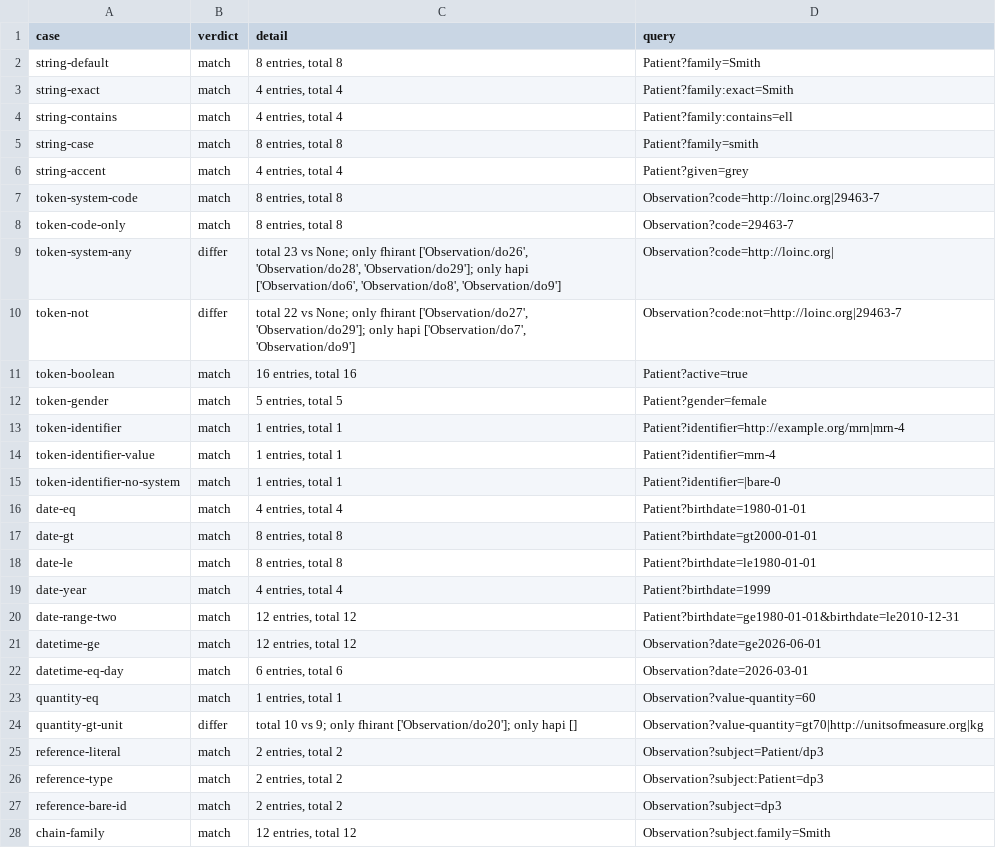
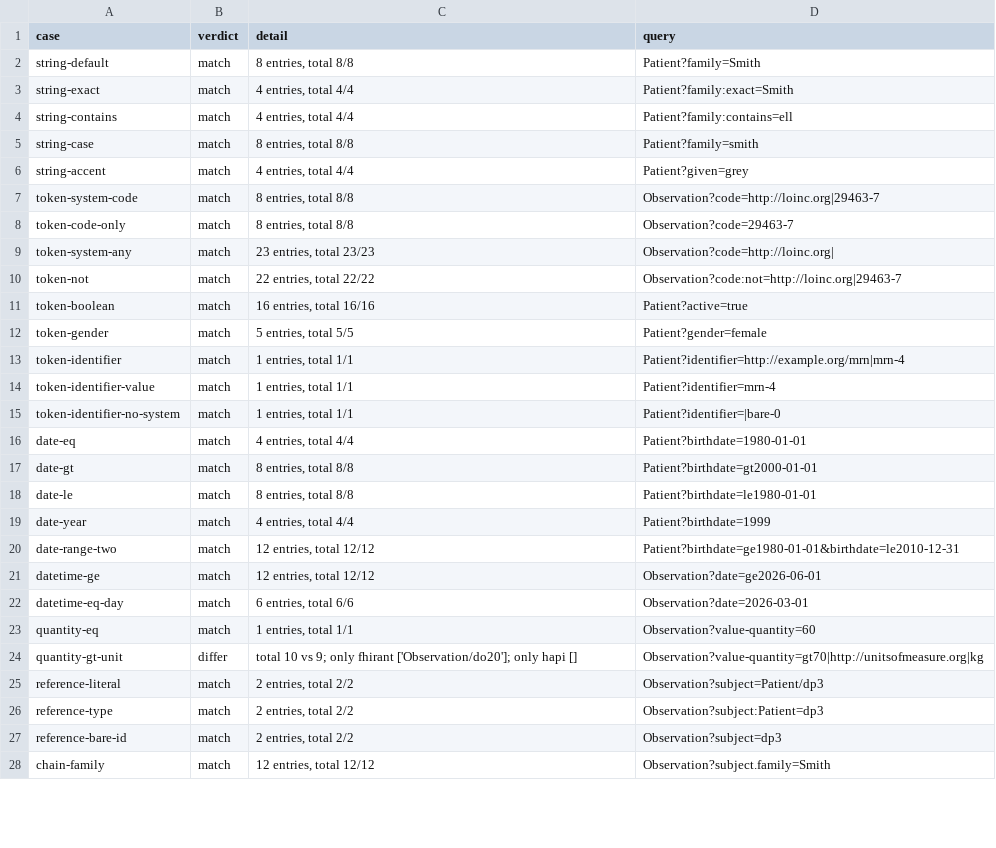
Before and after one commit to fhir-fli/fhirant, a TSV file: tool/differential/results/cases.tsv, drawn as a sheet; only a part is shown; the diff covers the shown part only.

```diff
--- a/tool/differential/results/cases.tsv
+++ b/tool/differential/results/cases.tsv
@@ -1,28 +1,28 @@
 case	verdict	detail	query
-string-default	match	8 entries, total 8	Patient?family=Smith
-string-exact	match	4 entries, total 4	Patient?family:exact=Smith
-string-contains	match	4 entries, total 4	Patient?family:contains=ell
-string-case	match	8 entries, total 8	Patient?family=smith
-string-accent	match	4 entries, total 4	Patient?given=grey
-token-system-code	match	8 entries, total 8	Observation?code=http://loinc.org|29463-7
-token-code-only	match	8 entries, total 8	Observation?code=29463-7
-token-system-any	differ	total 23 vs None; only fhirant ['Observation/do26', 'Observation/do28', 'Observation/do29']; only hapi ['Observation/do6', 'Observation/do8', 'Observation/do9']	Observation?code=http://loinc.org|
-token-not	differ	total 22 vs None; only fhirant ['Observation/do27', 'Observation/do29']; only hapi ['Observation/do7', 'Observation/do9']	Observation?code:not=http://loinc.org|29463-7
-token-boolean	match	16 entries, total 16	Patient?active=true
-token-gender	match	5 entries, total 5	Patient?gender=female
-token-identifier	match	1 entries, total 1	Patient?identifier=http://example.org/mrn|mrn-4
-token-identifier-value	match	1 entries, total 1	Patient?identifier=mrn-4
-token-identifier-no-system	match	1 entries, total 1	Patient?identifier=|bare-0
-date-eq	match	4 entries, total 4	Patient?birthdate=1980-01-01
-date-gt	match	8 entries, total 8	Patient?birthdate=gt2000-01-01
-date-le	match	8 entries, total 8	Patient?birthdate=le1980-01-01
-date-year	match	4 entries, total 4	Patient?birthdate=1999
-date-range-two	match	12 entries, total 12	Patient?birthdate=ge1980-01-01&birthdate=le2010-12-31
-datetime-ge	match	12 entries, total 12	Observation?date=ge2026-06-01
-datetime-eq-day	match	6 entries, total 6	Observation?date=2026-03-01
-quantity-eq	match	1 entries, total 1	Observation?value-quantity=60
+string-default	match	8 entries, total 8/8	Patient?family=Smith
+string-exact	match	4 entries, total 4/4	Patient?family:exact=Smith
+string-contains	match	4 entries, total 4/4	Patient?family:contains=ell
+string-case	match	8 entries, total 8/8	Patient?family=smith
+string-accent	match	4 entries, total 4/4	Patient?given=grey
+token-system-code	match	8 entries, total 8/8	Observation?code=http://loinc.org|29463-7
+token-code-only	match	8 entries, total 8/8	Observation?code=29463-7
+token-system-any	match	23 entries, total 23/23	Observation?code=http://loinc.org|
+token-not	match	22 entries, total 22/22	Observation?code:not=http://loinc.org|29463-7
+token-boolean	match	16 entries, total 16/16	Patient?active=true
+token-gender	match	5 entries, total 5/5	Patient?gender=female
+token-identifier	match	1 entries, total 1/1	Patient?identifier=http://example.org/mrn|mrn-4
+token-identifier-value	match	1 entries, total 1/1	Patient?identifier=mrn-4
+token-identifier-no-system	match	1 entries, total 1/1	Patient?identifier=|bare-0
+date-eq	match	4 entries, total 4/4	Patient?birthdate=1980-01-01
+date-gt	match	8 entries, total 8/8	Patient?birthdate=gt2000-01-01
+date-le	match	8 entries, total 8/8	Patient?birthdate=le1980-01-01
+date-year	match	4 entries, total 4/4	Patient?birthdate=1999
+date-range-two	match	12 entries, total 12/12	Patient?birthdate=ge1980-01-01&birthdate=le2010-12-31
+datetime-ge	match	12 entries, total 12/12	Observation?date=ge2026-06-01
+datetime-eq-day	match	6 entries, total 6/6	Observation?date=2026-03-01
+quantity-eq	match	1 entries, total 1/1	Observation?value-quantity=60
 quantity-gt-unit	differ	total 10 vs 9; only fhirant ['Observation/do20']; only hapi []	Observation?value-quantity=gt70|http://unitsofmeasure.org|kg
-reference-literal	match	2 entries, total 2	Observation?subject=Patient/dp3
-reference-type	match	2 entries, total 2	Observation?subject:Patient=dp3
-reference-bare-id	match	2 entries, total 2	Observation?subject=dp3
-chain-family	match	12 entries, total 12	Observation?subject.family=Smith
+reference-literal	match	2 entries, total 2/2	Observation?subject=Patient/dp3
+reference-type	match	2 entries, total 2/2	Observation?subject:Patient=dp3
+reference-bare-id	match	2 entries, total 2/2	Observation?subject=dp3
+chain-family	match	12 entries, total 12/12	Observation?subject.family=Smith
```
Also changed, not shown: 16 added rows and 21 edited cells elsewhere in this file, 5 other files.
